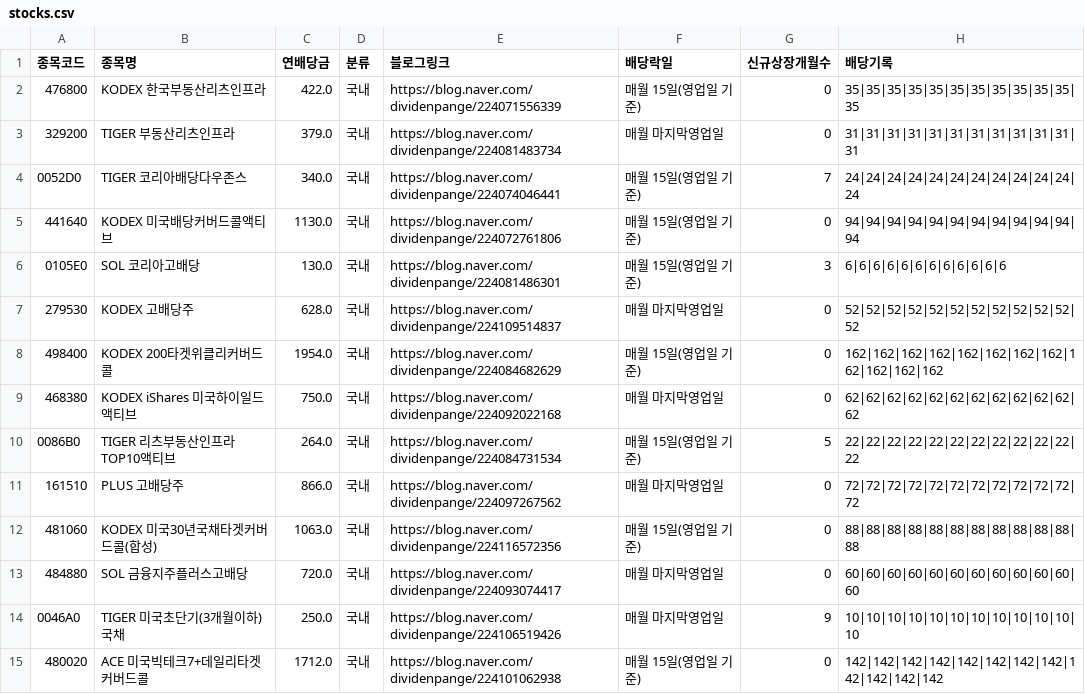
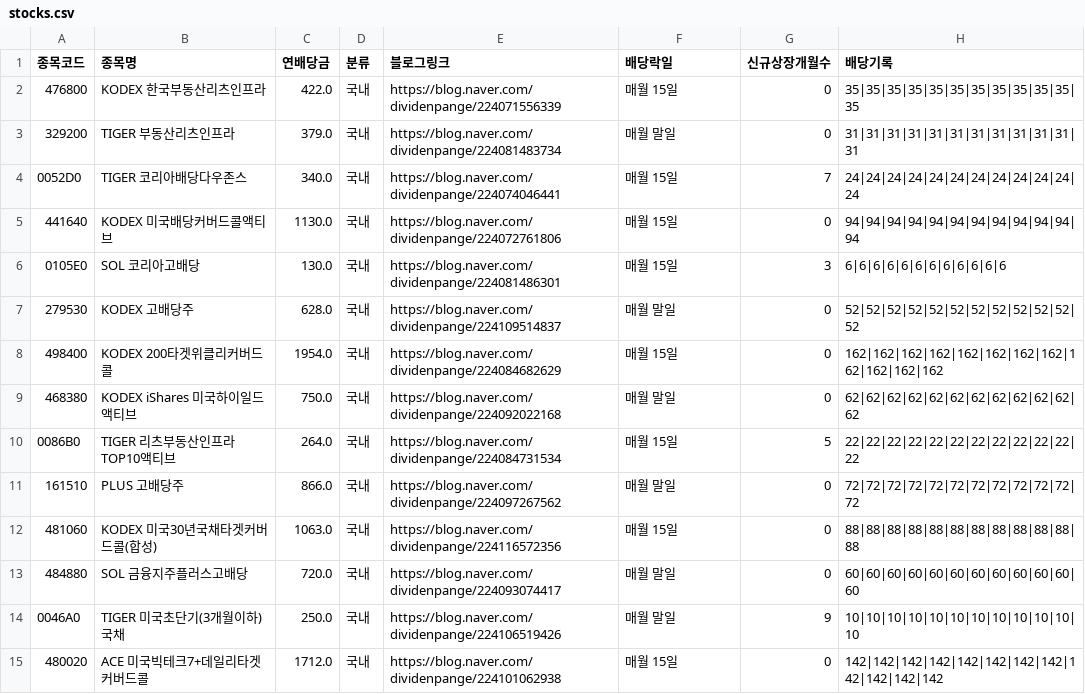
Before and after one commit to broadcast777/my-dividend-app, a CSV file: stocks.csv, drawn as a sheet; only a part is shown; the diff covers the shown part only; the diff names each change by its address in the sheet, - before the commit and + after, or states it on an @@ line.

Commit message:
Update stocks.csv

```diff
--- a/stocks.csv
+++ b/stocks.csv
-F2 (배당락일): 매월 15일(영업일 기준)
+F2 (배당락일): 매월 15일
-F3 (배당락일): 매월 마지막영업일
+F3 (배당락일): 매월 말일
-F4:F6 (배당락일): 매월 15일(영업일 기준)
+F4:F6 (배당락일): 매월 15일
-F7 (배당락일): 매월 마지막영업일
+F7 (배당락일): 매월 말일
-F8 (배당락일): 매월 15일(영업일 기준)
+F8 (배당락일): 매월 15일
-F9 (배당락일): 매월 마지막영업일
+F9 (배당락일): 매월 말일
-F10 (배당락일): 매월 15일(영업일 기준)
+F10 (배당락일): 매월 15일
-F11 (배당락일): 매월 마지막영업일
+F11 (배당락일): 매월 말일
-F12 (배당락일): 매월 15일(영업일 기준)
+F12 (배당락일): 매월 15일
-F13:F14 (배당락일): 매월 마지막영업일
+F13:F14 (배당락일): 매월 말일
-F15 (배당락일): 매월 15일(영업일 기준)
+F15 (배당락일): 매월 15일
```
Also changed, not shown: 34 edited cells elsewhere in this file.
